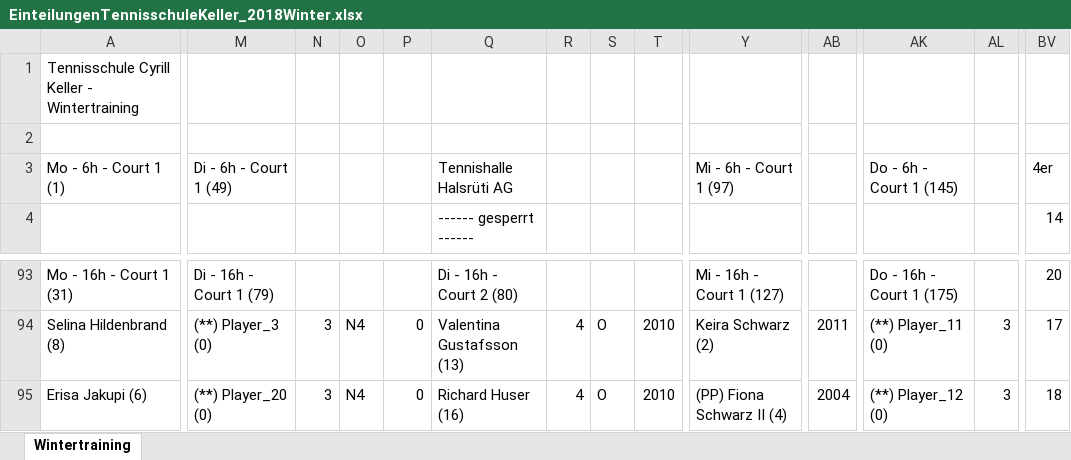
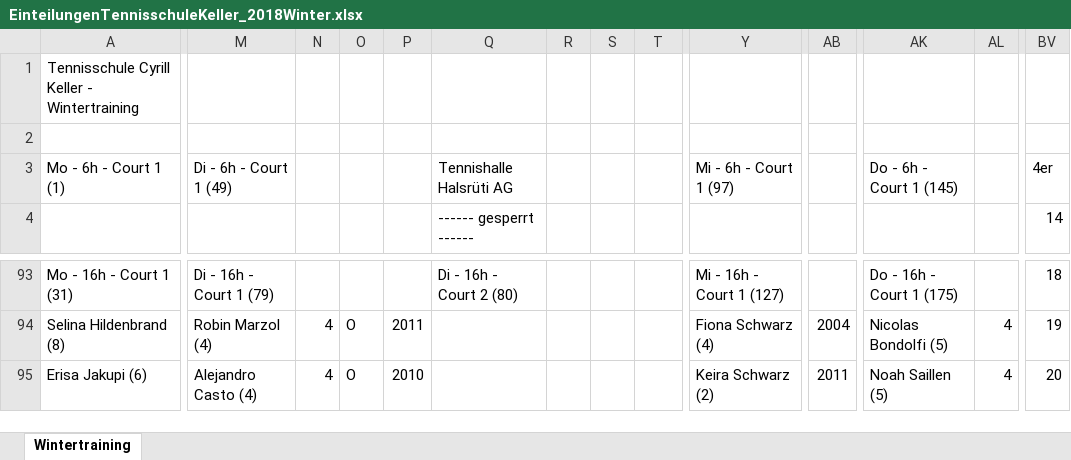
Before and after one commit to Scorpum27/GroupAssignment, an Excel workbook: EinteilungenTennisschuleKeller_2018Winter.xlsx, sheet Wintertraining, drawn as a sheet; only a part is shown, gaps mark what is left out; values as stored, in another font and other column widths than the file's, no cell formats; the diff covers the shown part only; the diff names each change by its address in the sheet, - before the commit and + after, or states it on an @@ line.

```diff
--- a/EinteilungenTennisschuleKeller_2018Winter.xlsx (sheet Wintertraining)
+++ b/EinteilungenTennisschuleKeller_2018Winter.xlsx (sheet Wintertraining)
-BV93: 20
+BV93: 18
-M94: (**) Player_3 (0)
+M94: Robin Marzol (4)
-N94:N95: 3
+N94:N95: 4
-O94:O95: N4
+O94:O95: O
-P94: 0
+P94: 2011
-Q94: Valentina Gustafsson (13)
+Q94: (empty)
-R94:R95: 4
+R94:R95: (empty)
-S94:S95: O
+S94:S95: (empty)
-T94:T95: 2010
+T94:T95: (empty)
-Y94: Keira Schwarz (2)
+Y94: Fiona Schwarz (4)
-AB94: 2011
+AB94: 2004
-AK94: (**) Player_11 (0)
+AK94: Nicolas Bondolfi (5)
-AL94:AL95: 3
+AL94:AL95: 4
-BV94: 17
+BV94: 19
-M95: (**) Player_20 (0)
+M95: Alejandro Casto (4)
-P95: 0
+P95: 2010
-Q95: Richard Huser (16)
+Q95: (empty)
-Y95: (PP) Fiona Schwarz II (4)
+Y95: Keira Schwarz (2)
-AB95: 2004
+AB95: 2011
-AK95: (**) Player_12 (0)
+AK95: Noah Saillen (5)
-BV95: 18
+BV95: 20
```
Also changed, not shown: 34 added rows, 34 removed rows and 320 edited cells elsewhere in this sheet, cell formats, Belegung_TennishalleDietlikon.xlsx, PlayerOverview_FurtherOptimization.xlsx, 17 other files.
